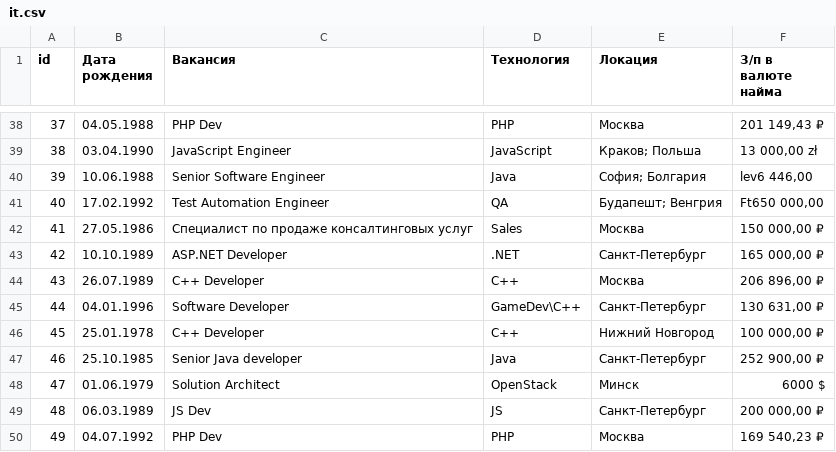
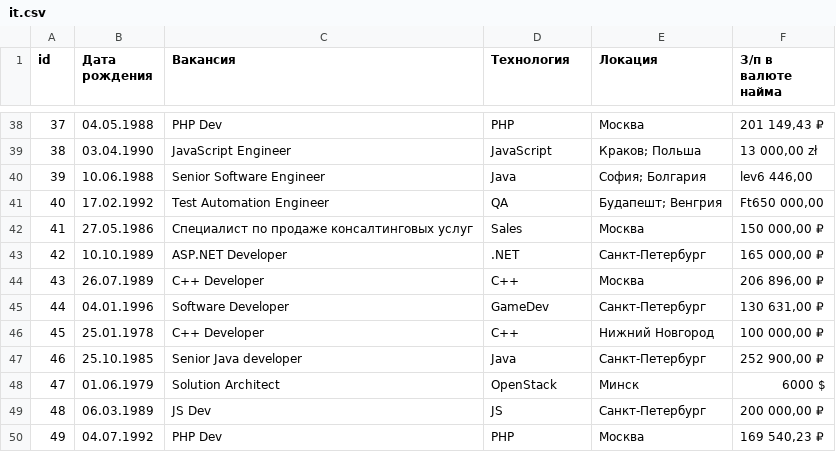
Before and after one commit to dm-fedorov/pandas_basic, a CSV file: data/it.csv, drawn as a sheet; only a part is shown, gaps mark what is left out.

Commit message:
обновил данные по ИТ

```diff
--- a/data/it.csv
+++ b/data/it.csv
@@ -44,3 +44,3 @@ id,Дата рождения,Вакансия,Технология,Локаци
 43,26.07.1989,С++ Developer,C++,Москва,"206 896,00 ₽"
-44,04.01.1996, Software Developer,GameDev\C++,Санкт-Петербург,"130 631,00 ₽"
+44,04.01.1996, Software Developer,GameDev,Санкт-Петербург,"130 631,00 ₽"
 45,25.01.1978,С++ Developer,C++,Нижний Новгород,"100 000,00 ₽"
```
